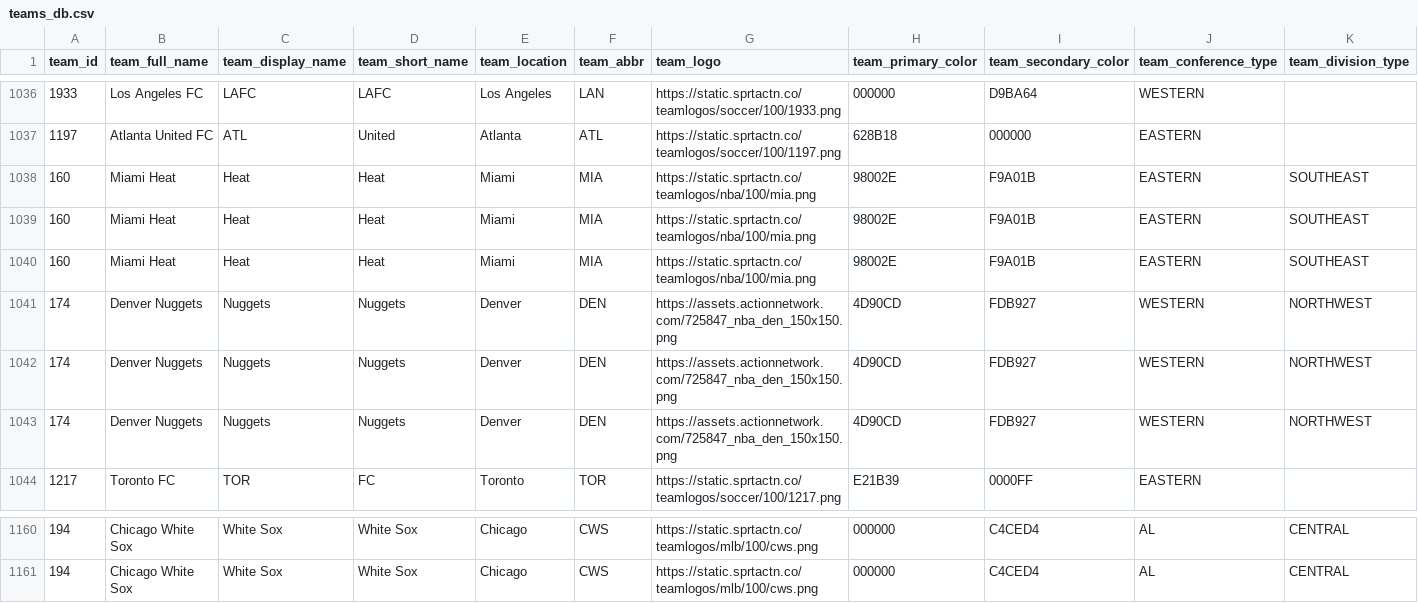
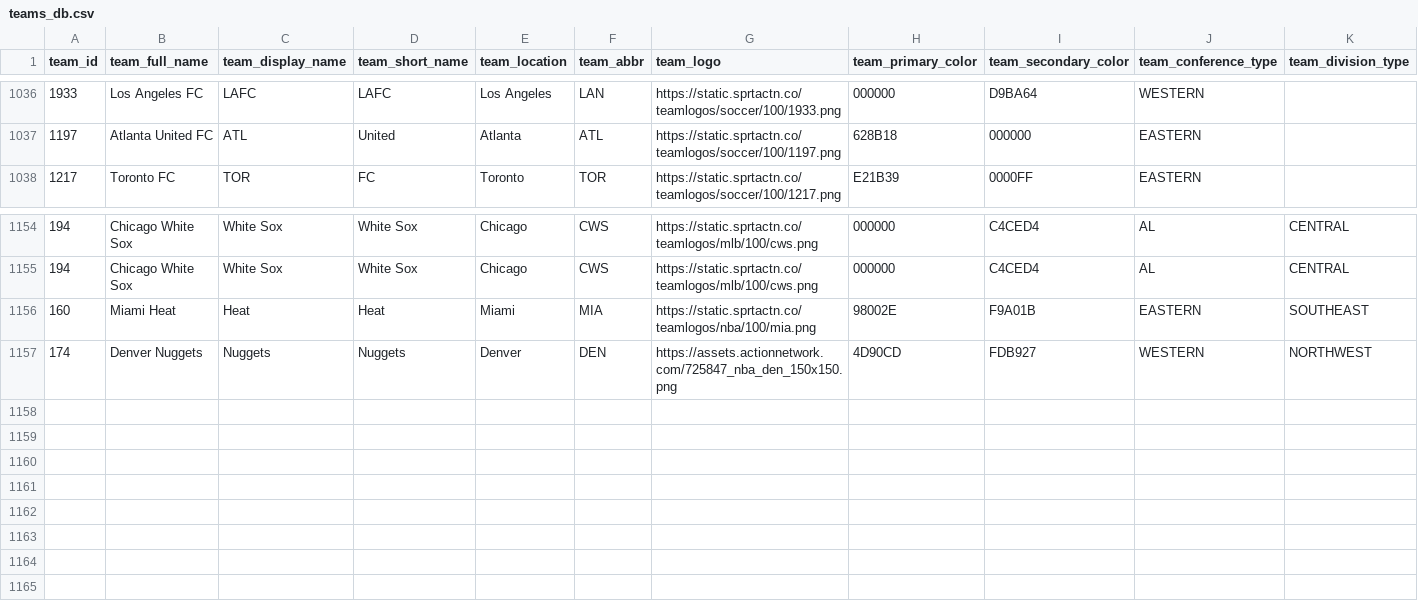
Before and after one commit to aaroncolesmith/bet_model, a CSV file: teams_db.csv, drawn as a sheet; only a part is shown, gaps mark what is left out; removed rows and columns are numbered as before the commit, all else as after; rows hold the shown columns only; the diff names each change by its address in the sheet, - before the commit and + after, or states it on an @@ line.

```diff
--- a/teams_db.csv
+++ b/teams_db.csv
-row 1038: 160 | Miami Heat | Heat | Heat | Miami | MIA | https://static.sprtactn.co/teamlogos/nba/100/mia.png | 98002E | F9A01B | EASTERN | SOUTHEAST
-row 1039: 160 | Miami Heat | Heat | Heat | Miami | MIA | https://static.sprtactn.co/teamlogos/nba/100/mia.png | 98002E | F9A01B | EASTERN | SOUTHEAST
-row 1040: 160 | Miami Heat | Heat | Heat | Miami | MIA | https://static.sprtactn.co/teamlogos/nba/100/mia.png | 98002E | F9A01B | EASTERN | SOUTHEAST
-row 1041: 174 | Denver Nuggets | Nuggets | Nuggets | Denver | DEN | https://assets.actionnetwork.com/725847_nba_den_150x150.png | 4D90CD | FDB927 | WESTERN | NORTHWEST
-row 1042: 174 | Denver Nuggets | Nuggets | Nuggets | Denver | DEN | https://assets.actionnetwork.com/725847_nba_den_150x150.png | 4D90CD | FDB927 | WESTERN | NORTHWEST
-row 1043: 174 | Denver Nuggets | Nuggets | Nuggets | Denver | DEN | https://assets.actionnetwork.com/725847_nba_den_150x150.png | 4D90CD | FDB927 | WESTERN | NORTHWEST
+row 1156: 160 | Miami Heat | Heat | Heat | Miami | MIA | https://static.sprtactn.co/teamlogos/nba/100/mia.png | 98002E | F9A01B | EASTERN | SOUTHEAST
+row 1157: 174 | Denver Nuggets | Nuggets | Nuggets | Denver | DEN | https://assets.actionnetwork.com/725847_nba_den_150x150.png | 4D90CD | FDB927 | WESTERN | NORTHWEST
```
Also changed, not shown: 4 other files.
